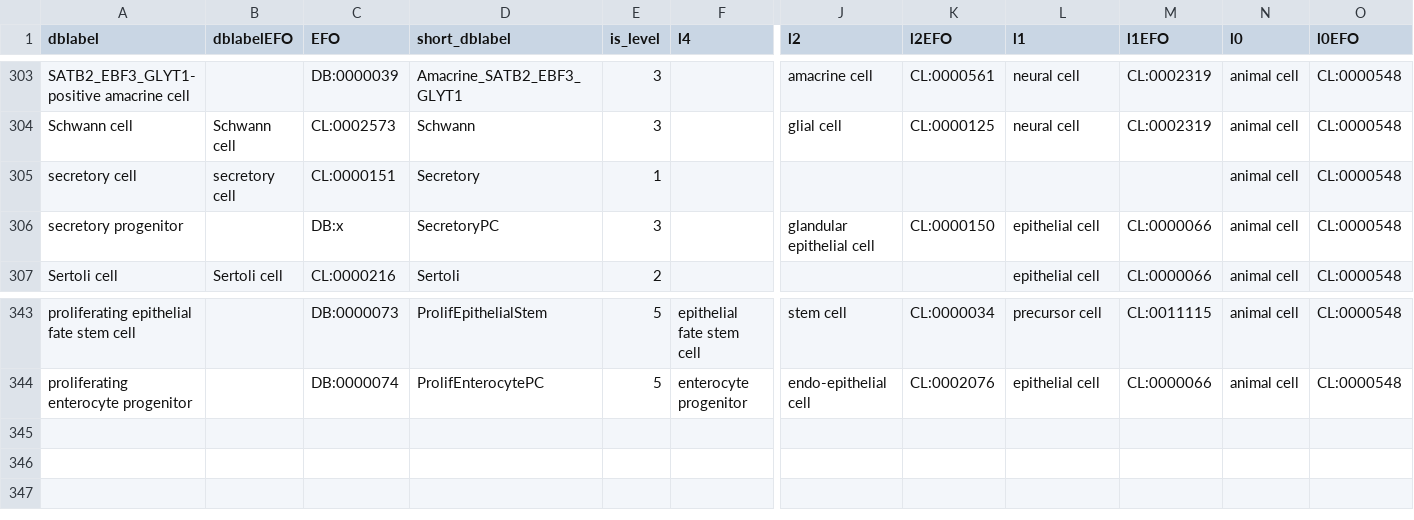
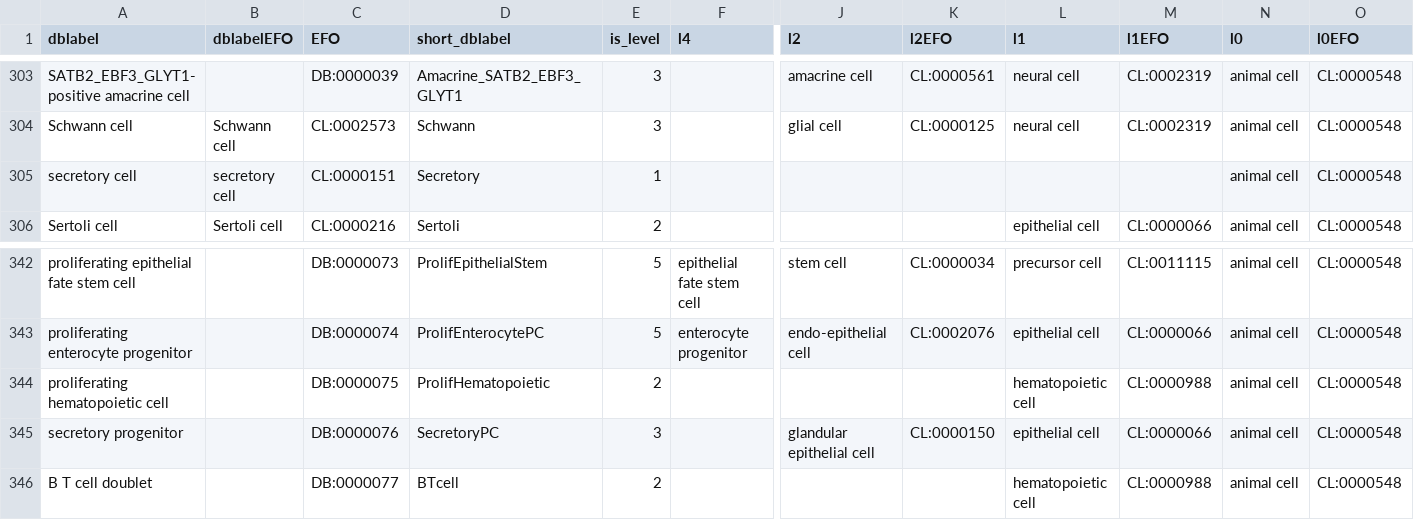
Before and after one commit to bedapub/besca, a TSV file: besca/datasets/nomenclature/CellTypes_v1.tsv, drawn as a sheet; only a part is shown, gaps mark what is left out; removed rows and columns are numbered as before the commit, all else as after; rows hold the shown columns only; the diff names each change by its address in the sheet, - before the commit and + after, or states it on an @@ line.

Commit message:
Added some cell types and signatures

```diff
--- a/besca/datasets/nomenclature/CellTypes_v1.tsv
+++ b/besca/datasets/nomenclature/CellTypes_v1.tsv
-row 306: secretory progenitor |  | DB:x | SecretoryPC | 3 |  | glandular epithelial cell | CL:0000150 | epithelial cell | CL:0000066 | animal cell | CL:0000548
+row 344: proliferating hematopoietic cell |  | DB:0000075 | ProlifHematopoietic | 2 |  |  |  | hematopoietic cell | CL:0000988 | animal cell | CL:0000548
+row 345: secretory progenitor |  | DB:0000076 | SecretoryPC | 3 |  | glandular epithelial cell | CL:0000150 | epithelial cell | CL:0000066 | animal cell | CL:0000548
+row 346: B T cell doublet |  | DB:0000077 | BTcell | 2 |  |  |  | hematopoietic cell | CL:0000988 | animal cell | CL:0000548
```
Also changed, not shown: besca/datasets/genesets/CellNames_scseqCMs6_config.mouse.tsv, besca/datasets/genesets/CellNames_scseqCMs6_config.tsv, 1 other file.
